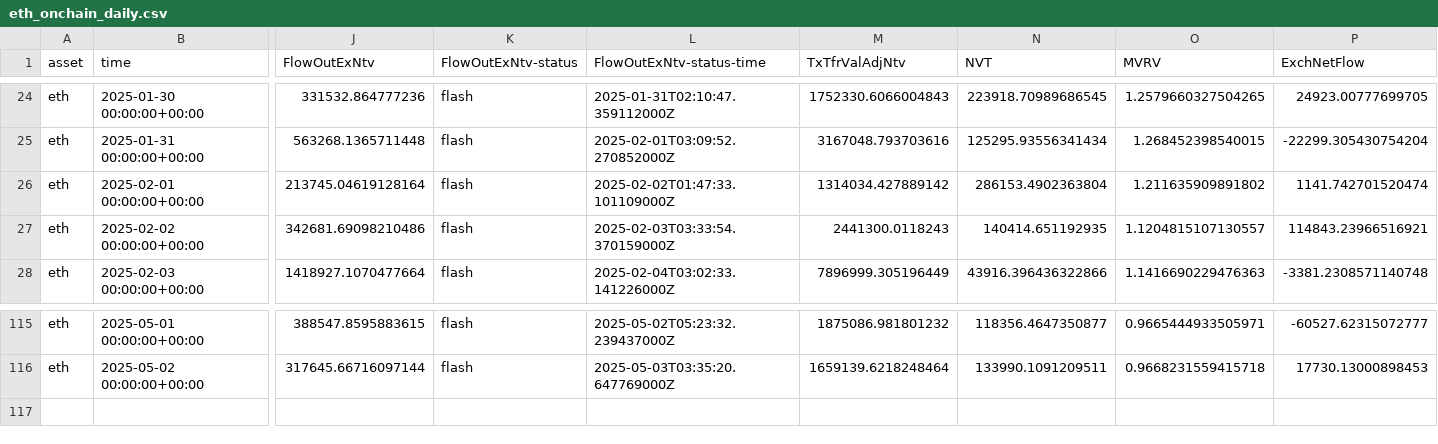
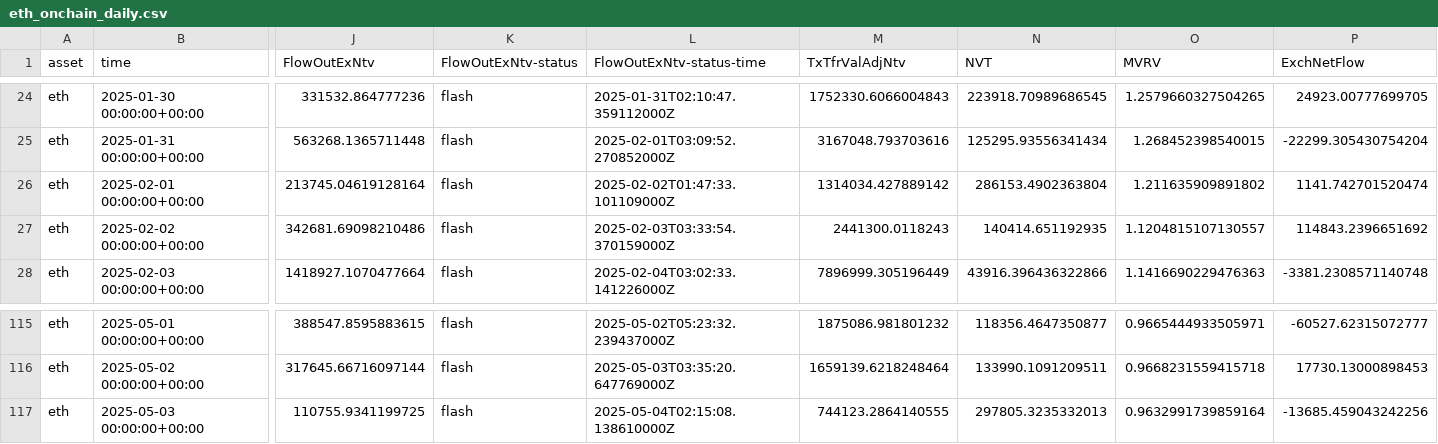
Before and after one commit to alex-lebedev/crypto-on-chain, a CSV file: eth_onchain_daily.csv, drawn as a sheet; only a part is shown, gaps mark what is left out; rows hold the shown columns only; the diff names each change by its address in the sheet, - before the commit and + after, or states it on an @@ line.

```diff
--- a/eth_onchain_daily.csv
+++ b/eth_onchain_daily.csv
-P27 (ExchNetFlow): 114843.23966516921
+P27 (ExchNetFlow): 114843.2396651692
+row 117: eth | 2025-05-03 00:00:00+00:00 | 110755.9341199725 | flash | 2025-05-04T02:15:08.138610000Z | 744123.2864140555 | 297805.3235332013 | 0.9632991739859164 | -13685.459043242256
```
Also changed, not shown: btc_onchain_daily.csv, 6 other files.
